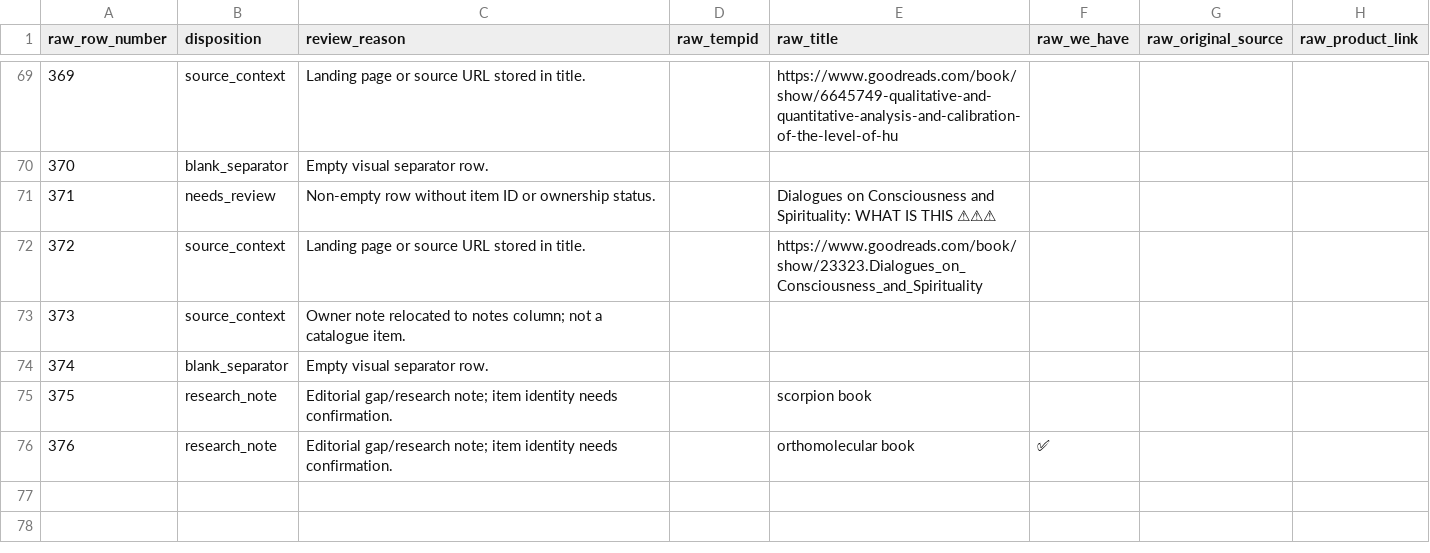
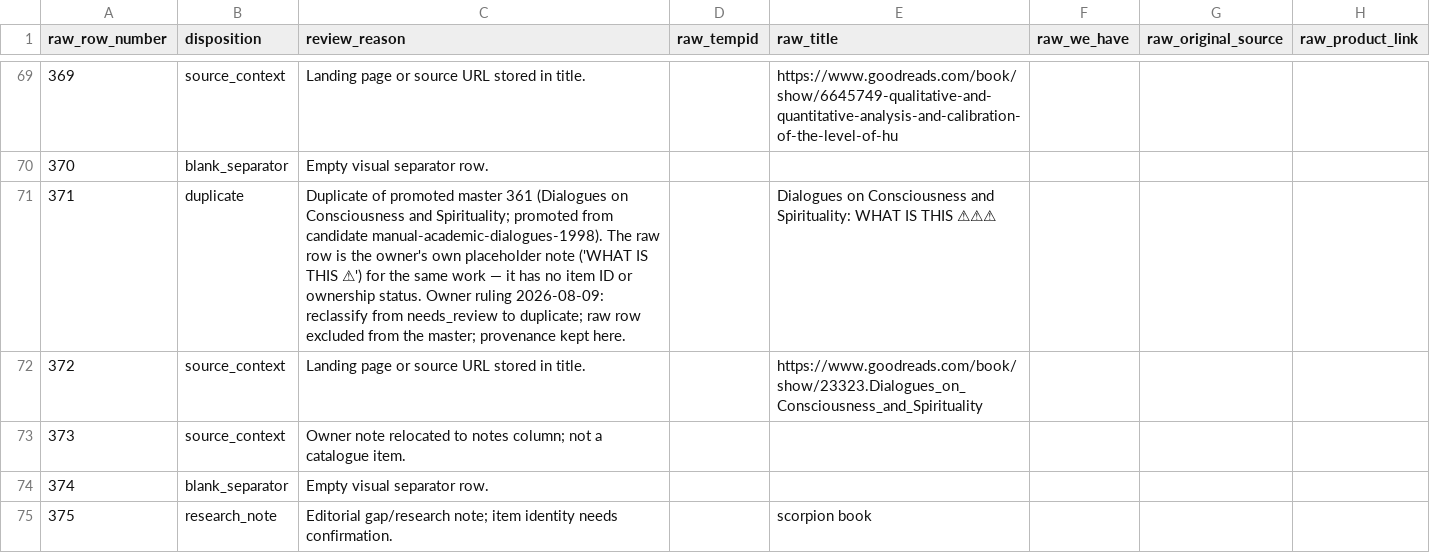
Before and after one commit to 56eli/docsheet, a CSV file: data/research_master_exclusions.csv, drawn as a sheet; only a part is shown, gaps mark what is left out; the shorter side is filled out with more unchanged rows; the diff names each change by its address in the sheet, - before the commit and + after, or states it on an @@ line.

Commit message:
Audit: expert full-stack pass + ledger row 371 reclassification + doc fixes
- Add FULL_STACK_AUDIT_2026-08-09_ARENA_EXPERT.md (root, declared-current):
  all six --check modes, 126/126 tests, 91% coverage; ~20 independent pandas
  probes reproduced every README count; no data-loss/correctness defects.
- Ledger: reclassify raw row 371 (owner 'WHAT IS THIS' placeholder for the
  same work as master 361) from needs_review to duplicate; regenerate
  research_master_exclusions.csv, docs/master-exclusions.json,
  docs/migration-review.json; update MIGRATION_REVIEW_LEDGER.md and the
  disposition table in FULL_STACK_AUDIT_2026-08-09_ARENA_FULL.md. Counts
  unchanged (75 exclusions, 0 needs_review).
- Docs: fix SERIES_TAXONOMY_MAPPING.md Highlights 'out of scope' drift (all 7
  Highlights products are approved R1 rows matched to masters 362-368); add
  product-1800 -dvd slug note to decisions/HIGHLIGHTS_COMPILATION_DECISIONS.md;
  refresh NEXT_AGENT_HANDOFF header + stale §6 counts (taxonomy 177/9/0,
  format blanks 0); README doc-layout list.

Co-authored-by: arena-agent <297053741+arena-agent@users.noreply.github.com>

```diff
--- a/data/research_master_exclusions.csv
+++ b/data/research_master_exclusions.csv
-B71 (disposition): needs_review
+B71 (disposition): duplicate
-C71 (review_reason): Non-empty row without item ID or ownership status.
+C71 (review_reason): Duplicate of promoted master 361 (Dialogues on Consciousness and Spirituality; promoted from candidate manual-academic-dialogues-1998). The raw row is the owner's own placeholder note ('WHAT IS THIS ⚠') for the same work — it has no item ID or ownership status. Owner ruling 2026-08-09: reclassify from needs_review to duplicate; raw row excluded from the master; provenance kept here.
```
Also changed, not shown: migration_review_ledger.csv, 9 other files.
